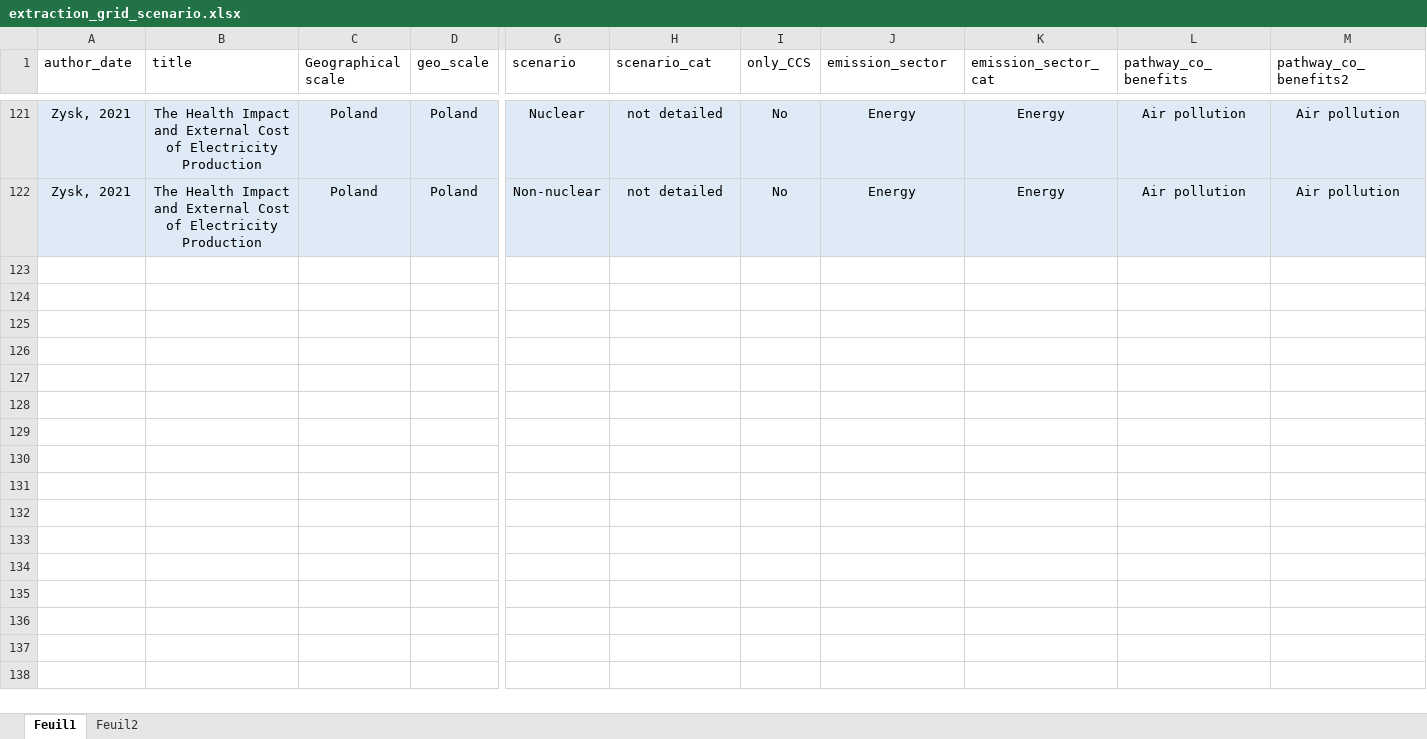
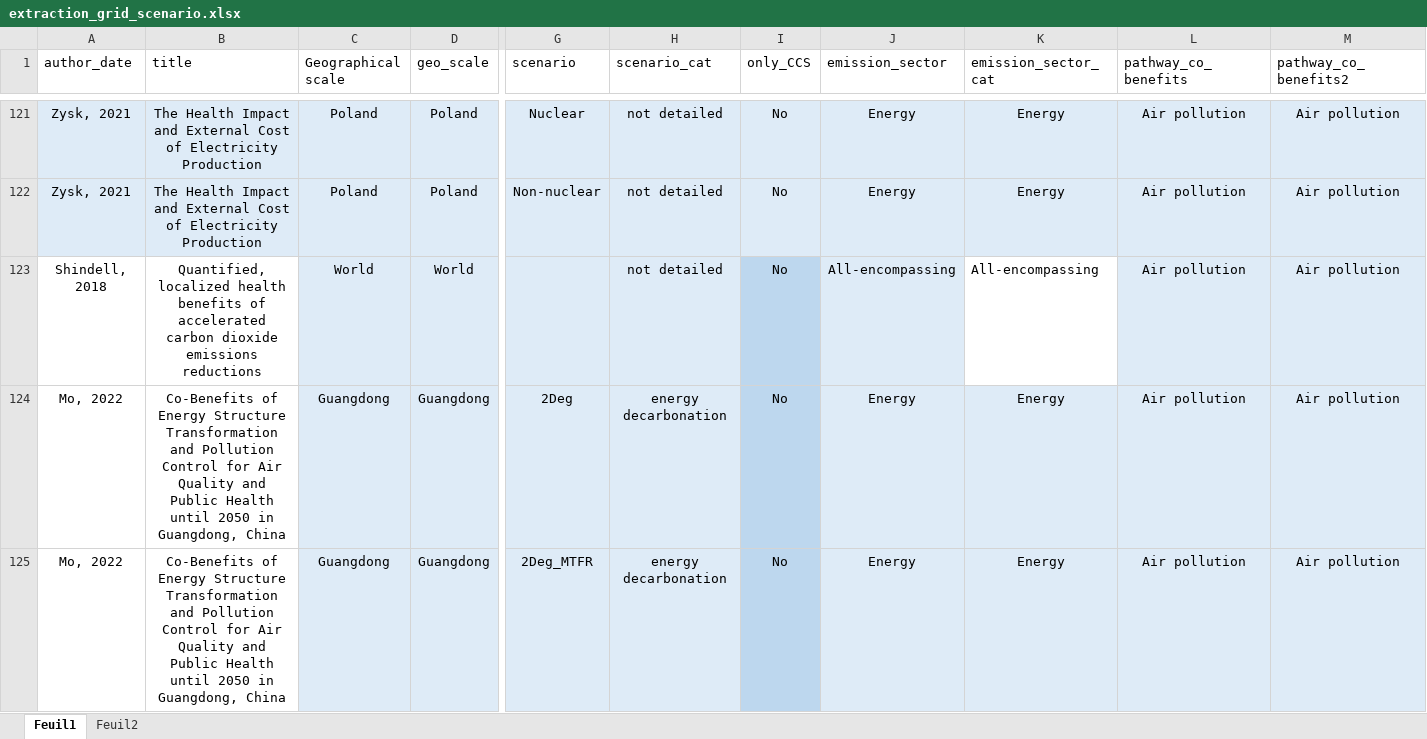
Before and after one commit to LeoMoutet/revue_syst, an Excel workbook: data/extraction_grid_scenario.xlsx, sheet Feuil1, drawn as a sheet; only a part is shown, gaps mark what is left out; values as stored, in another font and other column widths than the file's, no borders; table styles not drawn; rows hold the shown columns only; ↵ is a line break in a cell; the diff covers the shown part only; the diff names each change by its address in the sheet, - before the commit and + after, or states it on an @@ line.

```diff
--- a/data/extraction_grid_scenario.xlsx (sheet Feuil1)
+++ b/data/extraction_grid_scenario.xlsx (sheet Feuil1)
+row 123: Shindell, 2018 | Quantified, localized health benefits of accelerated carbon dioxide emissions reductions | World | World |  | not detailed | No | All-encompassing | All-encompassing | Air pollution | Air pollution
+row 124: Mo, 2022 | Co-Benefits of Energy Structure Transformation and Pollution ↵ Control for Air Quality and Public Health until 2050 in ↵ Guangdong, China | Guangdong | Guangdong | 2Deg | energy decarbonation | No | Energy | Energy | Air pollution | Air pollution
+row 125: Mo, 2022 | Co-Benefits of Energy Structure Transformation and Pollution ↵ Control for Air Quality and Public Health until 2050 in ↵ Guangdong, China | Guangdong | Guangdong | 2Deg_MTFR | energy decarbonation | No | Energy | Energy | Air pollution | Air pollution
```
Also changed, not shown: 2 added rows elsewhere in this sheet, data/extraction_grid_article.xlsx, 4 other files.
